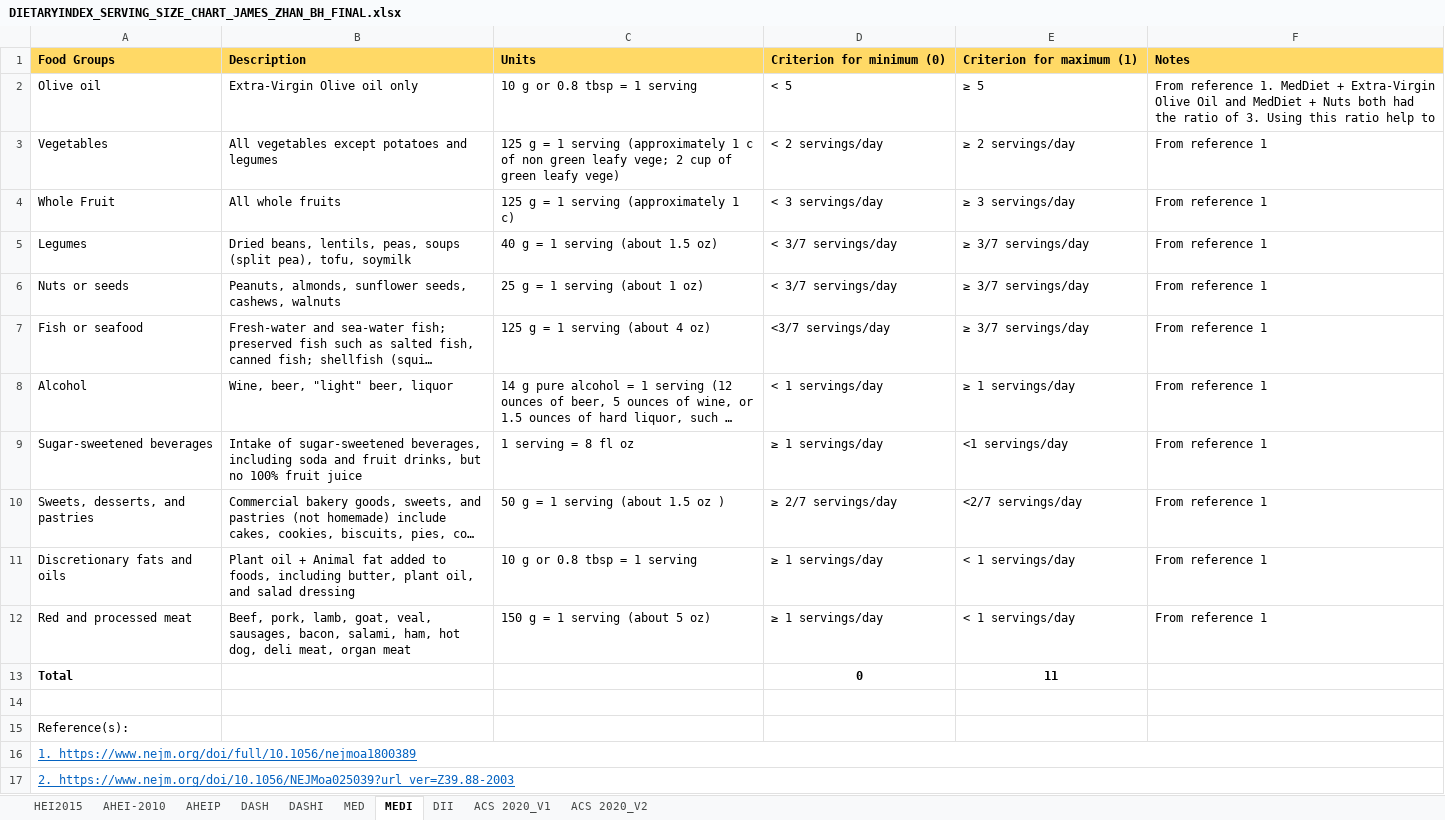
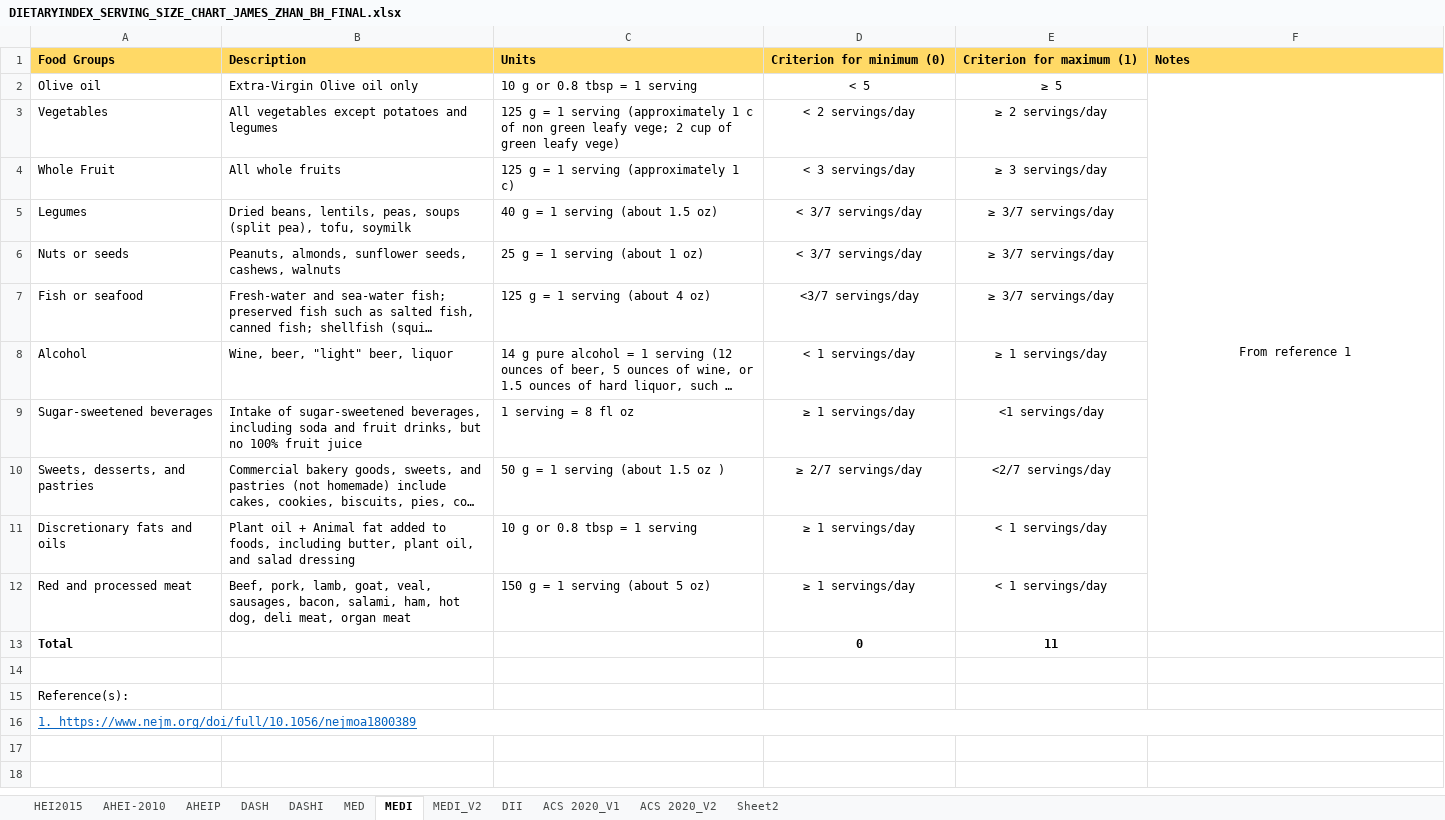
Before and after one commit to jamesjiadazhan/dietaryindex, an Excel workbook: DIETARYINDEX_SERVING_SIZE_CHART_JAMES_ZHAN_BH_FINAL.xlsx, sheet MEDI, drawn as a sheet; long unchanged cells end in …; values as stored, in another font and other column widths than the file's, no borders; the diff names each change by its address in the sheet, - before the commit and + after, or states it on an @@ line.

```diff
--- a/DIETARYINDEX_SERVING_SIZE_CHART_JAMES_ZHAN_BH_FINAL.xlsx (sheet MEDI)
+++ b/DIETARYINDEX_SERVING_SIZE_CHART_JAMES_ZHAN_BH_FINAL.xlsx (sheet MEDI)
+sheet tab: MEDI_V2
+sheet tab: Sheet2
-D2:F2 alignment: left
+D2:F2 alignment: center
-F2 (Notes): From reference 1. MedDiet + Extra-Virgin Olive Oil and MedDiet + Nuts both had the ratio of 3. Using this ratio help to
+F2 (Notes): From reference 1
+F2:F12 merged
-D3:E12 alignment: left
+D3:E12 alignment: center
-F3:F12 (Notes): From reference 1
+F3:F12 (Notes): (empty)
-row 17: 2. https://www.nejm.org/doi/10.1056/NEJMoa025039?url_ver=Z39.88-2003
```
Also changed, not shown: sheet DASHI, sheet MED, sheet AHEI-2010, sheet DASH, 16 other files.
